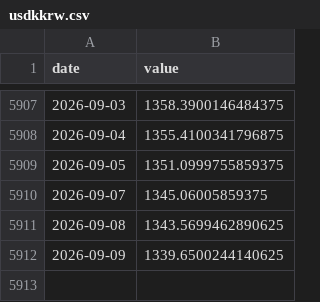
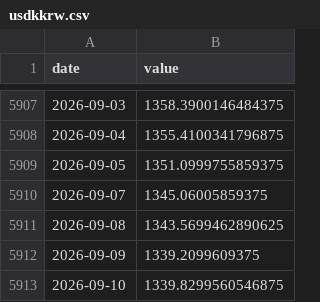
Before and after one commit to Hwang-gu/macro-invest-monitor, a CSV file: data/raw/usdkkrw.csv, drawn as a sheet; only a part is shown, gaps mark what is left out.

```diff
--- a/data/raw/usdkkrw.csv
+++ b/data/raw/usdkkrw.csv
@@ -5911,2 +5911,3 @@ date,value
 2026-09-08,1343.5699462890625
-2026-09-09,1339.6500244140625
+2026-09-09,1339.2099609375
+2026-09-10,1339.8299560546875
```
Also changed, not shown: data/raw/kr_bio.csv, data/raw/kr_finance.csv, 22 other files.
